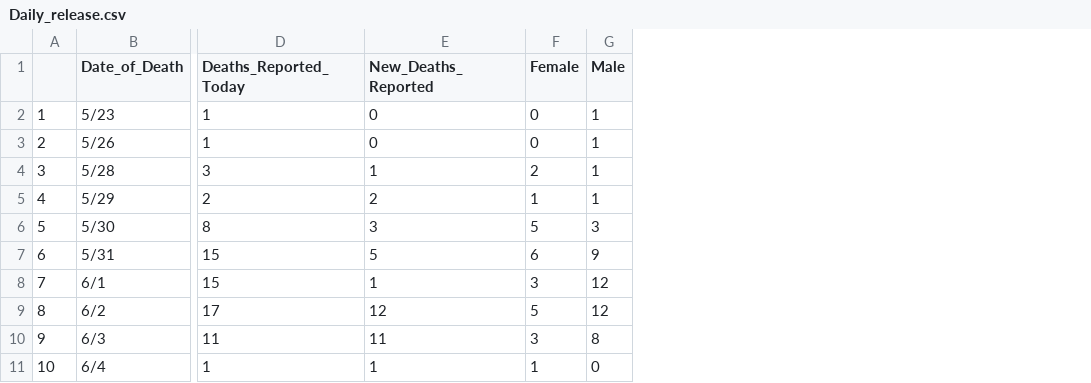
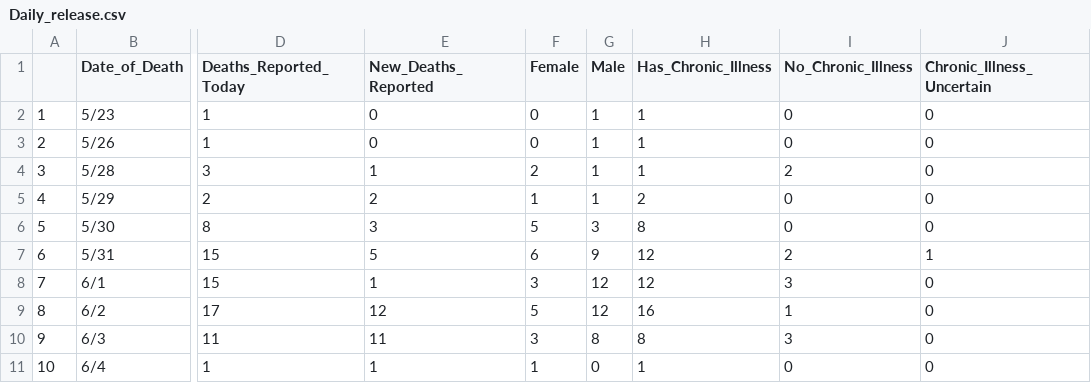
Before and after one commit to greghuang8/Taiwan_Covid_Dash, a CSV file: Daily_release.csv, drawn as a sheet; only a part is shown, gaps mark what is left out; the diff names each change by its address in the sheet, - before the commit and + after, or states it on an @@ line.

Commit message:
Updated daily release to include stat on chronic illnesses.

```diff
--- a/Daily_release.csv
+++ b/Daily_release.csv
+column H (Has_Chronic_Illness), rows 2-11: 1 | 1 | 1 | 2 | 8 | 12 | 12 | 16 | 8 | 1
+column I (No_Chronic_Illness), rows 2-11: 0 | 0 | 2 | 0 | 0 | 2 | 3 | 1 | 3 | 0
+column J (Chronic_Illness_Uncertain), rows 2-11: 0 | 0 | 0 | 0 | 0 | 1 | 0 | 0 | 0 | 0
```
